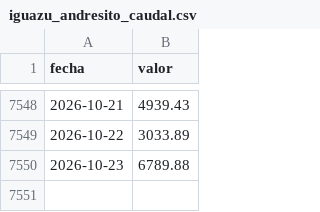
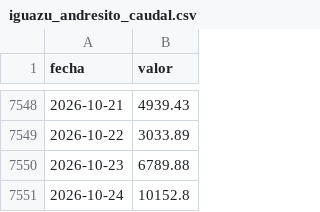
Before and after one commit to elfrancho/rios, a CSV file: datos_ina/iguazu_andresito_caudal.csv, drawn as a sheet; only a part is shown, gaps mark what is left out; the diff names each change by its address in the sheet, - before the commit and + after, or states it on an @@ line.

Commit message:
Datos 24/10/2026 19:24

```diff
--- a/datos_ina/iguazu_andresito_caudal.csv
+++ b/datos_ina/iguazu_andresito_caudal.csv
+row 7551: 2026-10-24 | 10152.8
```
Also changed, not shown: datos_ina/parana_corrientes_caudal.csv, datos_ina/parana_santa_fe_caudal.csv.
